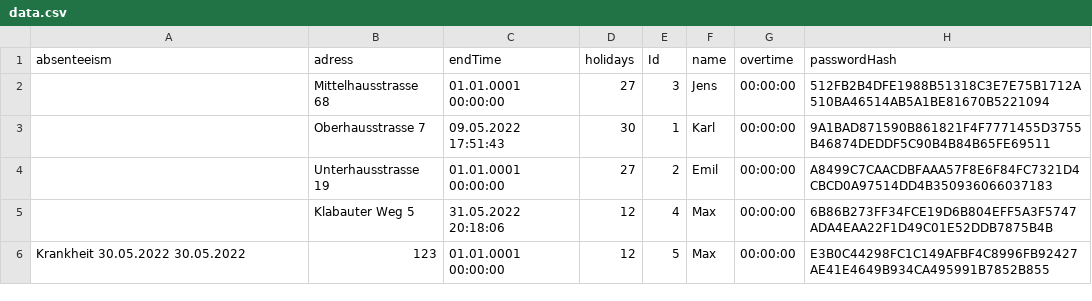
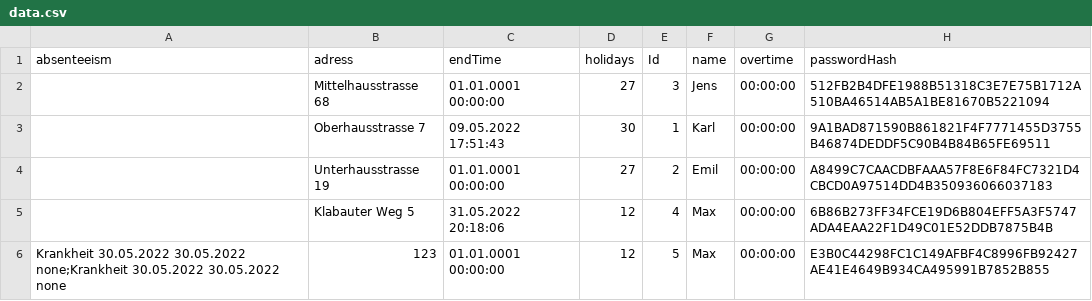
Before and after one commit to leon2225/Mitarbeiterverwaltung, a CSV file: Mitarbeiterverwaltung/data/data.csv, drawn as a sheet; only a part is shown; the diff names each change by its address in the sheet, - before the commit and + after, or states it on an @@ line.

Commit message:
parse Absenteeism from csv

```diff
--- a/Mitarbeiterverwaltung/data/data.csv
+++ b/Mitarbeiterverwaltung/data/data.csv
-A6 (absenteeism): …30.05.2022 30.05.2022
+A6 (absenteeism): …30.05.2022 30.05.2022 none;Krankheit 30.05.2022 30.05.2022 none
```
Also changed, not shown: 3 other files.
